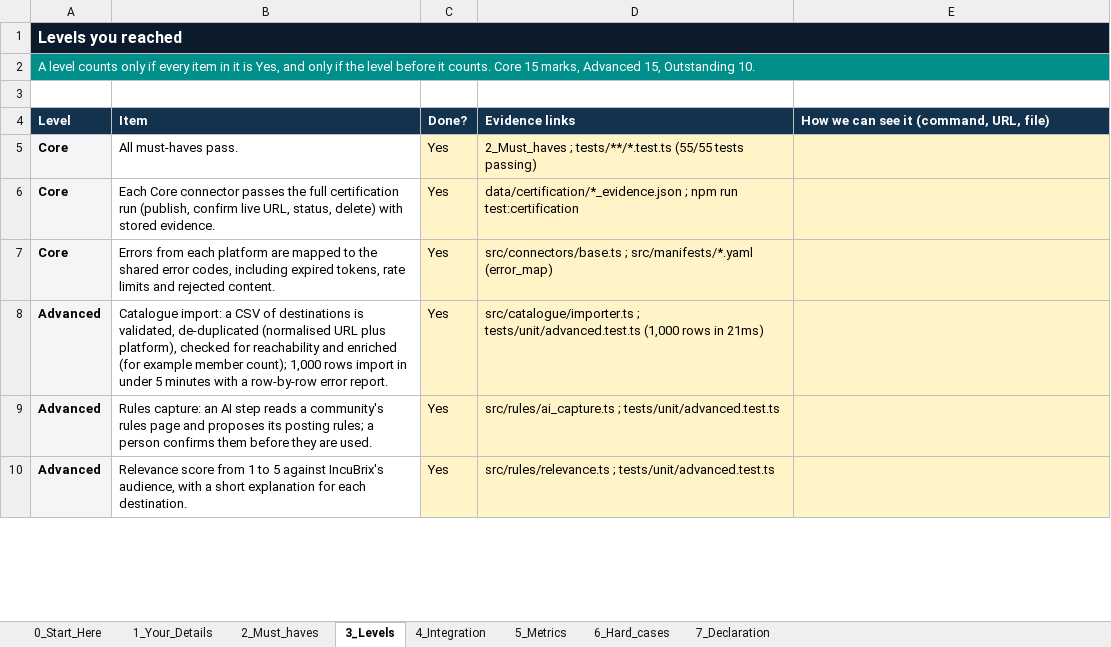
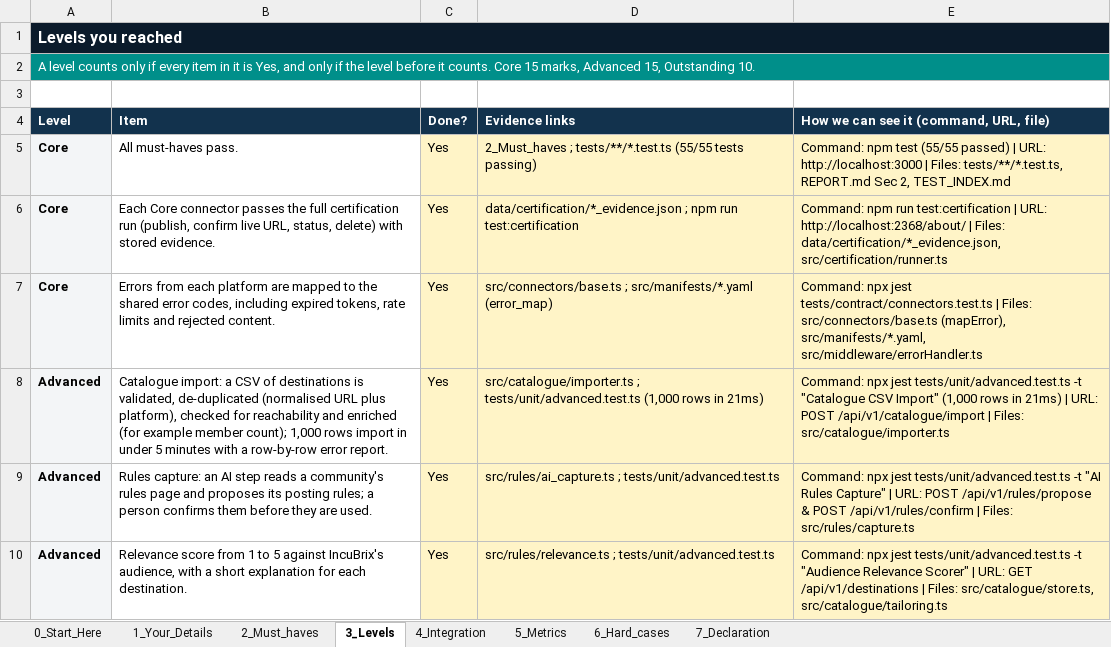
Before and after one commit to collab-with-sudhar/incubrix-long-tail-distribution-assessment, an Excel workbook: Assessment_4_Sudharshanan.xlsx, sheet 3_Levels, drawn as a sheet; only a part is shown; values as stored, in another font and other column widths than the file's, no borders; the diff covers the shown part only; the diff names each change by its address in the sheet, - before the commit and + after, or states it on an @@ line.

Commit message:
fix(build): resolve typescript definitions for production render deployment and update levels sheet

```diff
--- a/Assessment_4_Sudharshanan.xlsx (sheet 3_Levels)
+++ b/Assessment_4_Sudharshanan.xlsx (sheet 3_Levels)
-E5: (empty)
+E5: Command: npm test (55/55 passed) | URL: http://localhost:3000 | Files: tests/**/*.test.ts, REPORT.md Sec 2, TEST_INDEX.md
-E6: (empty)
+E6: Command: npm run test:certification | URL: http://localhost:2368/about/ | Files: data/certification/*_evidence.json, src/certification/runner.ts
-E7: (empty)
+E7: Command: npx jest tests/contract/connectors.test.ts | Files: src/connectors/base.ts (mapError), src/manifests/*.yaml, src/middleware/errorHandler.ts
-E8: (empty)
+E8: Command: npx jest tests/unit/advanced.test.ts -t "Catalogue CSV Import" (1,000 rows in 21ms) | URL: POST /api/v1/catalogue/import | Files: src/catalogue/importer.ts
-E9: (empty)
+E9: Command: npx jest tests/unit/advanced.test.ts -t "AI Rules Capture" | URL: POST /api/v1/rules/propose & POST /api/v1/rules/confirm | Files: src/rules/capture.ts
-E10: (empty)
+E10: Command: npx jest tests/unit/advanced.test.ts -t "Audience Relevance Scorer" | URL: GET /api/v1/destinations | Files: src/catalogue/store.ts, src/catalogue/tailoring.ts
```
Also changed, not shown: 6 edited cells elsewhere in this sheet, 6 other files.
